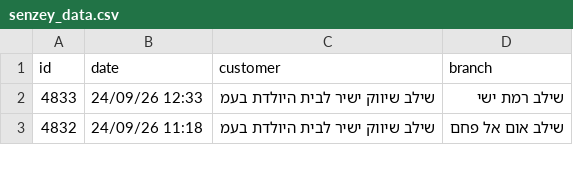
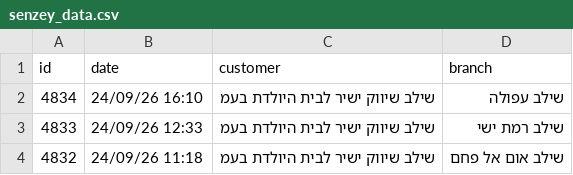
Before and after one commit to yonatan-avshalomov/-whatsapp-bot, a CSV file: senzey_data.csv, drawn as a sheet; only a part is shown; the diff names each change by its address in the sheet, - before the commit and + after, or states it on an @@ line.

```diff
--- a/senzey_data.csv
+++ b/senzey_data.csv
+row 2: 4834 | 24/09/26 16:10 | שילב שיווק ישיר לבית היולדת בעמ | שילב עפולה
```
